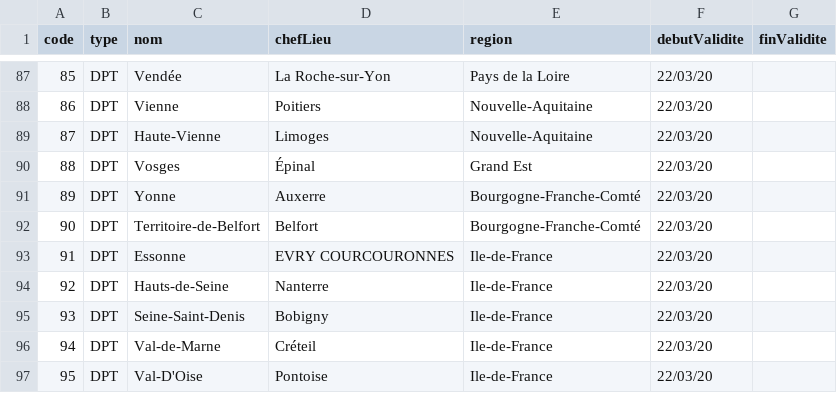
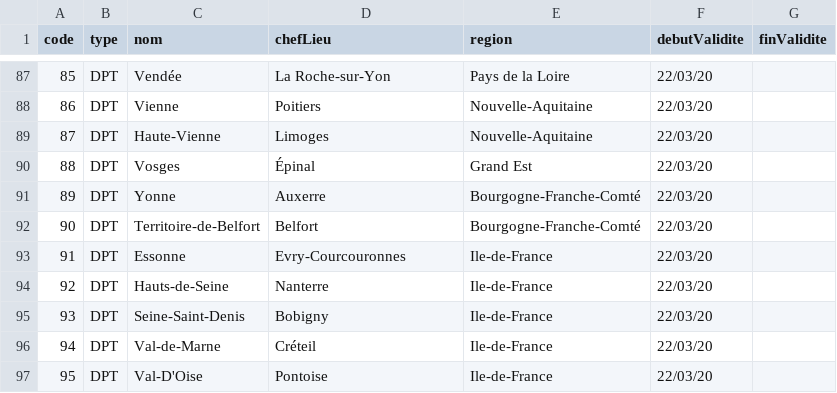
Before and after one commit to instamedsolutions/rpps_api, a CSV file: data/cities/departments.csv, drawn as a sheet; only a part is shown, gaps mark what is left out.

```diff
--- a/data/cities/departments.csv
+++ b/data/cities/departments.csv
@@ -92,3 +92,3 @@ code,type,nom,chefLieu,region,debutValidite,finValidite
 90,DPT,Territoire-de-Belfort,Belfort,Bourgogne-Franche-Comté,22/03/20,
-91,DPT,Essonne,EVRY COURCOURONNES,Ile-de-France,22/03/20,
+91,DPT,Essonne,Evry-Courcouronnes,Ile-de-France,22/03/20,
 92,DPT,Hauts-de-Seine,Nanterre,Ile-de-France,22/03/20,
```
Also changed, not shown: data/specialties/specialties.csv, data/specialties/specialties_link.csv, 9 other files.
